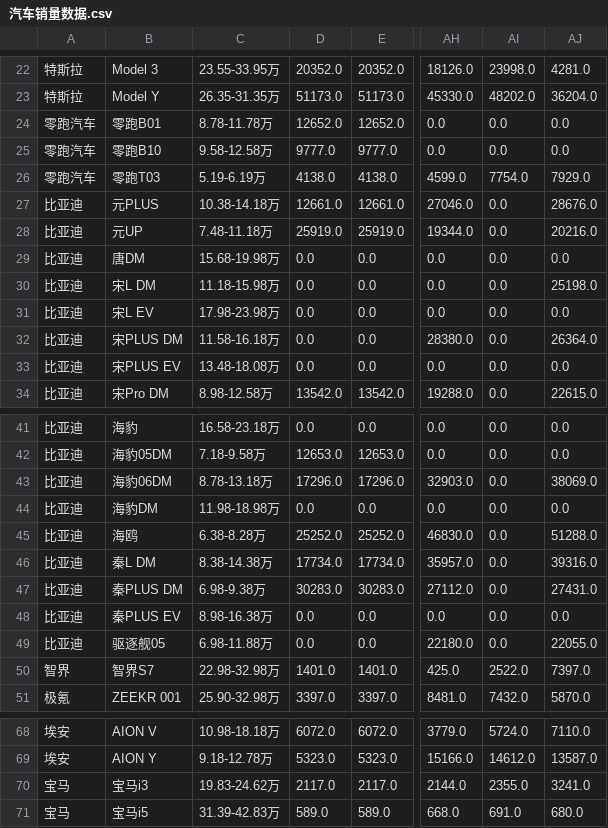
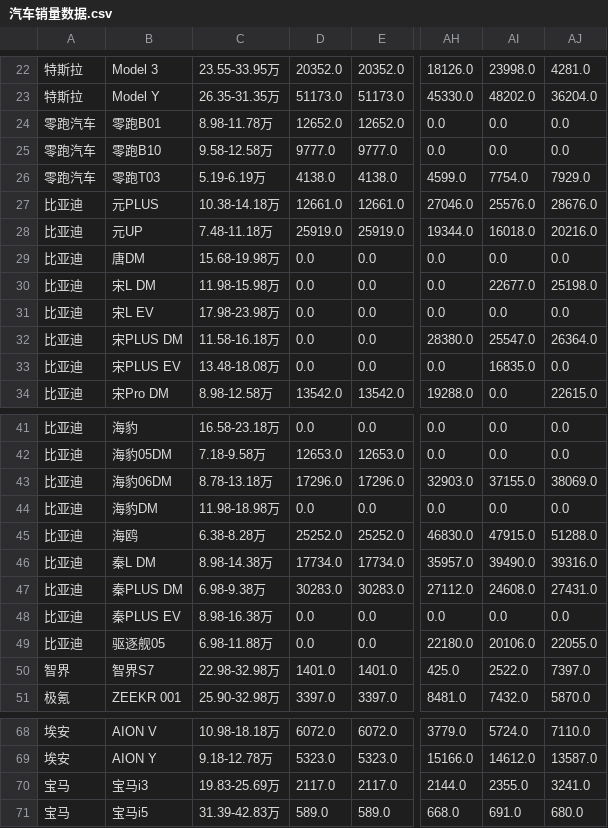
Before and after one commit to Jeffery-Lou/car-sales-analysis, a CSV file: 汽车销量数据.csv, drawn as a sheet; only a part is shown, gaps mark what is left out; the diff names each change by its address in the sheet, - before the commit and + after, or states it on an @@ line.

```diff
--- a/汽车销量数据.csv
+++ b/汽车销量数据.csv
-C24: 8.78-11.78万
+C24: 8.98-11.78万
-AI27: 0.0
+AI27: 25576.0
-AI28: 0.0
+AI28: 16018.0
-C30: 11.18-15.98万
+C30: 11.98-15.98万
-AI30: 0.0
+AI30: 22677.0
-AI32: 0.0
+AI32: 25547.0
-AI33: 0.0
+AI33: 16835.0
-AI43: 0.0
+AI43: 37155.0
-AI45: 0.0
+AI45: 47915.0
-C46: 8.38-14.38万
+C46: 8.98-14.38万
-AI46: 0.0
+AI46: 39490.0
-AI47: 0.0
+AI47: 24608.0
-AI49: 0.0
+AI49: 20106.0
-C70: 19.83-24.62万
+C70: 19.83-25.69万
```
Also changed, not shown: 汽车销量数据_autohome_周度.csv.
